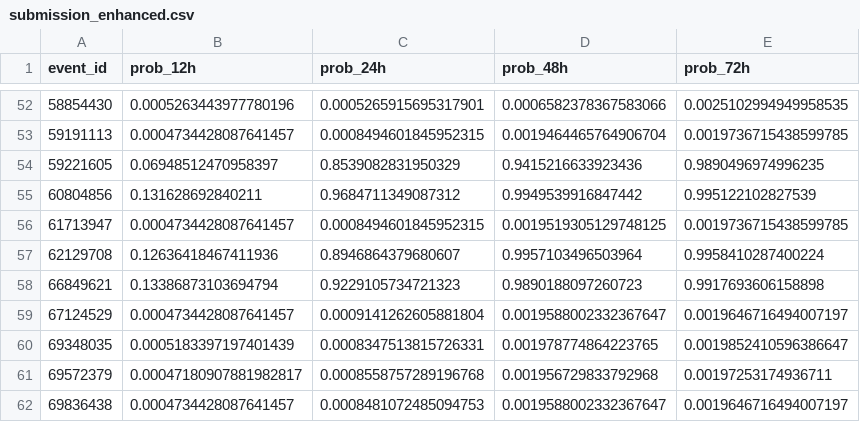
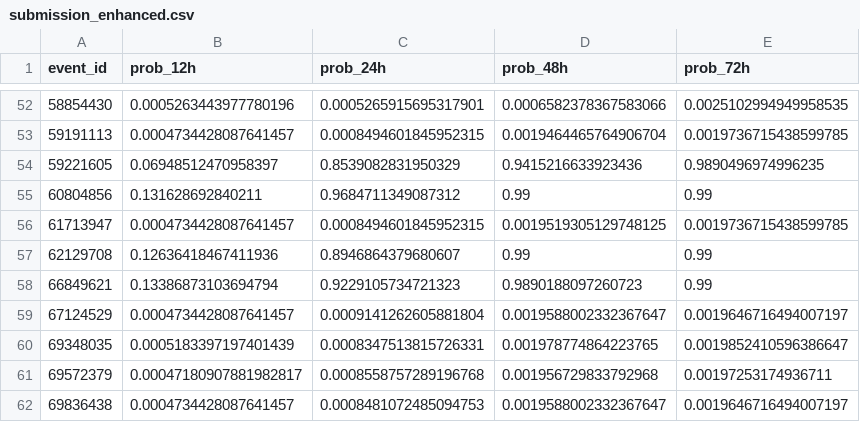
Before and after one commit to Ronit-Raj9/WiDS_GLOBAL_Datathon_2026, a CSV file: submission_enhanced.csv, drawn as a sheet; only a part is shown, gaps mark what is left out; the diff covers the shown part only.

Commit message:
Add WiDS Experiment Orchestrator and Enhanced Training Script
- Introduced `wids_experiment_runner.py` to manage autonomous training iterations, extract metrics, and log results.
- Created `wids_prepare.py` for data loading, feature engineering, and evaluation metrics.
- Developed `wids_train_enhanced.py` with optimizations for small-data training, including ensemble methods and anti-overfitting strategies.
- Implemented robust feature validation and cross-validation with multiple random seeds for improved model stability.

```diff
--- a/submission_enhanced.csv
+++ b/submission_enhanced.csv
@@ -54,6 +54,6 @@ event_id,prob_12h,prob_24h,prob_48h,prob_72h
 59221605,0.06948512470958397,0.8539082831950329,0.9415216633923436,0.9890496974996235
-60804856,0.131628692840211,0.9684711349087312,0.9949539916847442,0.995122102827539
+60804856,0.131628692840211,0.9684711349087312,0.99,0.99
 61713947,0.0004734428087641457,0.0008494601845952315,0.0019519305129748125,0.0019736715438599785
-62129708,0.12636418467411936,0.8946864379680607,0.9957103496503964,0.9958410287400224
-66849621,0.13386873103694794,0.9229105734721323,0.9890188097260723,0.9917693606158898
+62129708,0.12636418467411936,0.8946864379680607,0.99,0.99
+66849621,0.13386873103694794,0.9229105734721323,0.9890188097260723,0.99
 67124529,0.0004734428087641457,0.0009141262605881804,0.0019588002332367647,0.0019646716494007197
```
Also changed, not shown: 11 edited cells elsewhere in this file, 37 other files.
